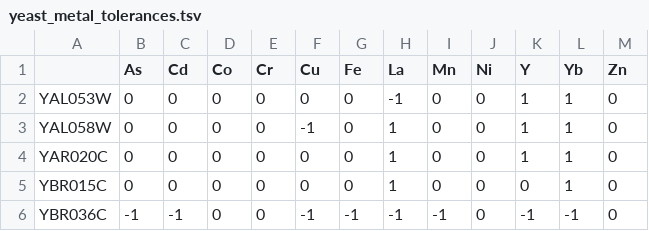
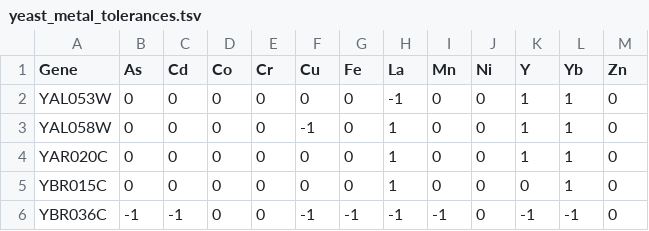
Before and after one commit to wendysphillips/interactive_dendrogram, a TSV file: yeast_metal_tolerances.tsv, drawn as a sheet; only a part is shown.

```diff
--- a/yeast_metal_tolerances.tsv
+++ b/yeast_metal_tolerances.tsv
@@ -1,2 +1,2 @@
-	As	Cd	Co	Cr	Cu	Fe	La	Mn	Ni	Y	Yb	Zn
+Gene	As	Cd	Co	Cr	Cu	Fe	La	Mn	Ni	Y	Yb	Zn
 YAL053W	0	0	0	0	0	0	-1	0	0	1	1	0
```
Also changed, not shown: 2 other files.
